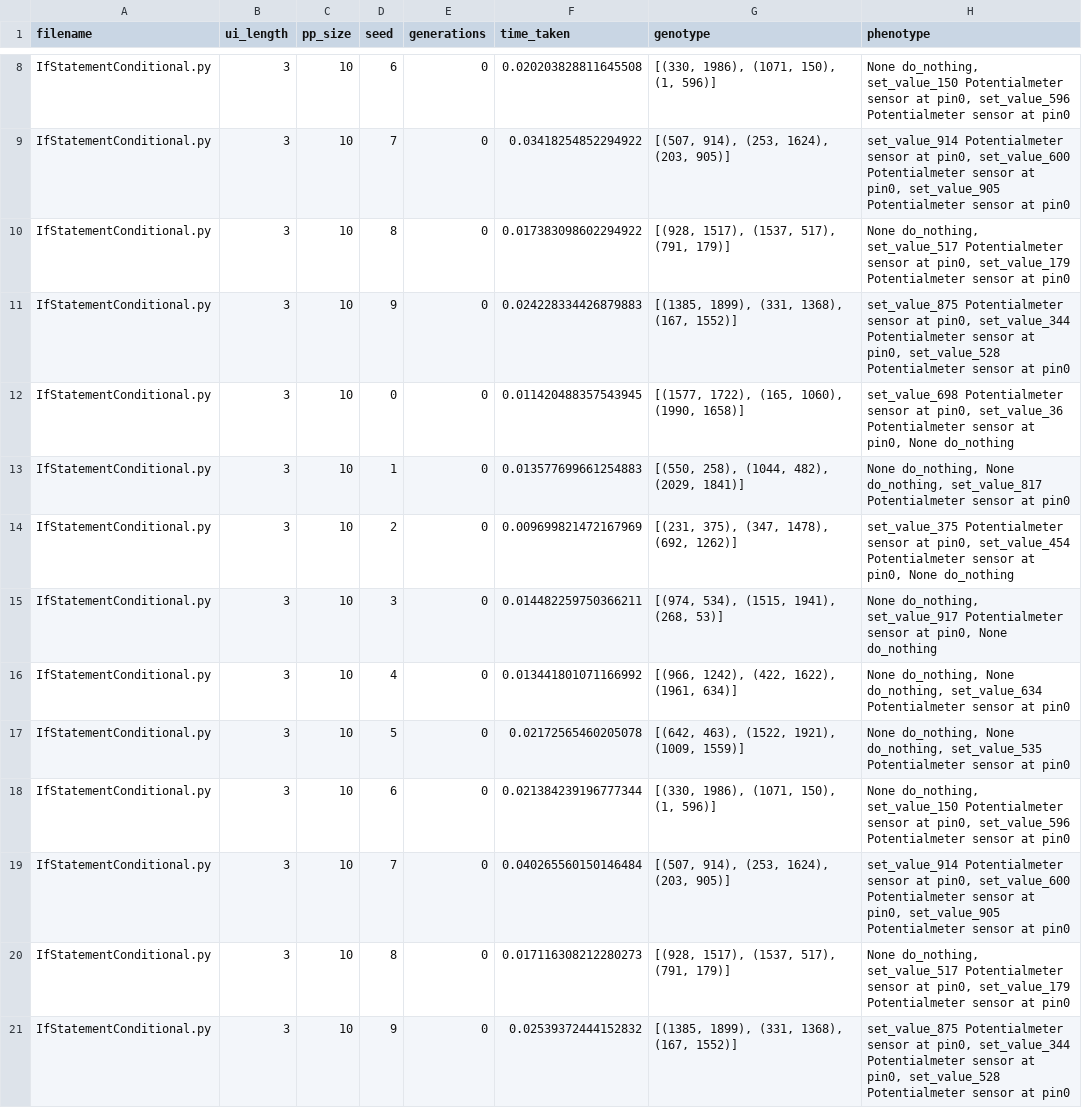
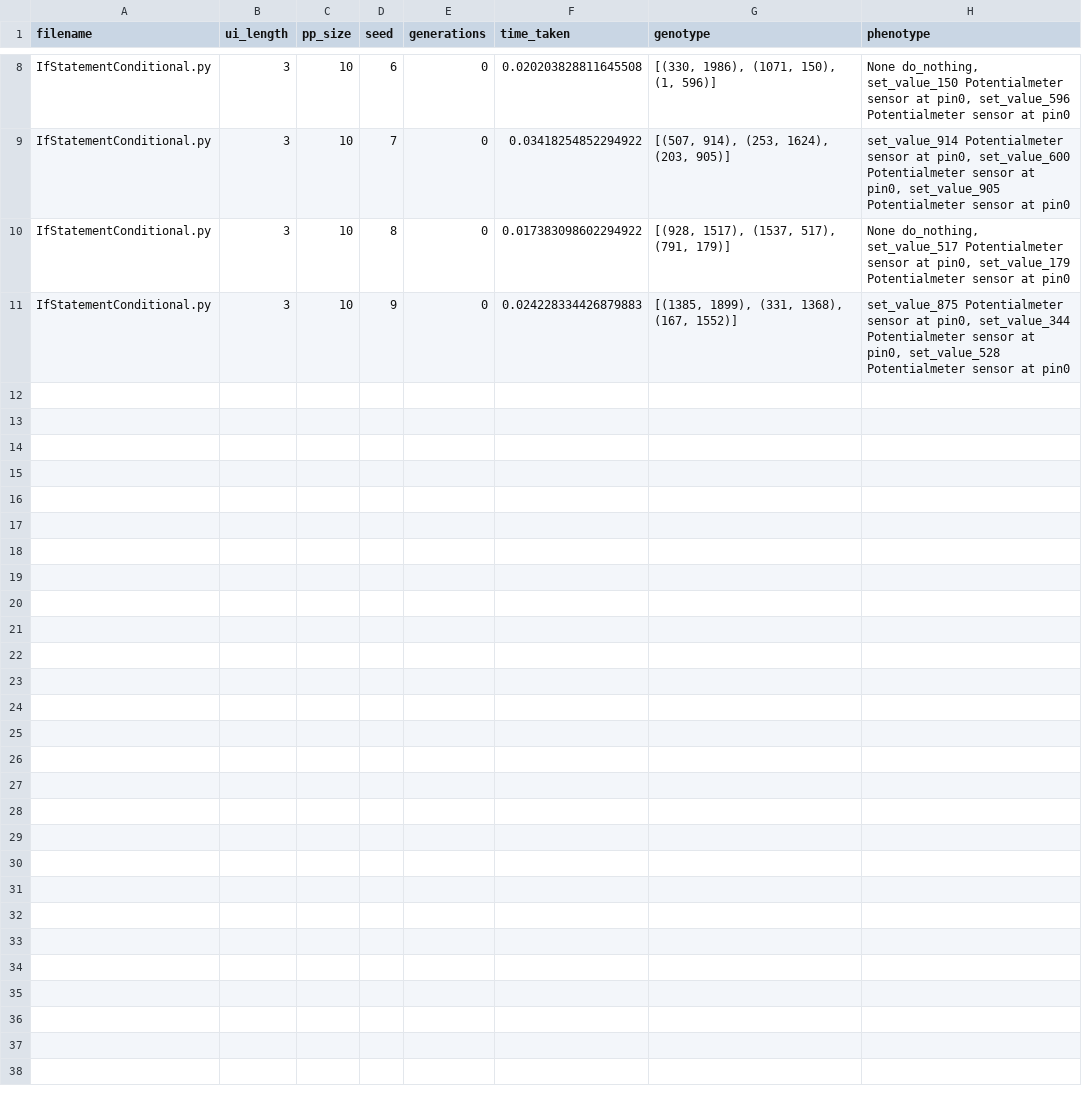
Before and after one commit to darae-lee/GETMic, a CSV file: sbst/result/IfStatementConditional.csv, drawn as a sheet; only a part is shown, gaps mark what is left out; the diff names each change by its address in the sheet, - before the commit and + after, or states it on an @@ line.

Commit message:
update result

```diff
--- a/sbst/result/IfStatementConditional.csv
+++ b/sbst/result/IfStatementConditional.csv
-row 12: IfStatementConditional.py | 3 | 10 | 0 | 0 | 0.011420488357543945 | [(1577, 1722), (165, 1060), (1990, 1658)] | set_value_698 Potentialmeter sensor at pin0, set_value_36 Potentialmeter sensor at pin0, None do_nothing
-row 13: IfStatementConditional.py | 3 | 10 | 1 | 0 | 0.013577699661254883 | [(550, 258), (1044, 482), (2029, 1841)] | None do_nothing, None do_nothing, set_value_817 Potentialmeter sensor at pin0
-row 14: IfStatementConditional.py | 3 | 10 | 2 | 0 | 0.009699821472167969 | [(231, 375), (347, 1478), (692, 1262)] | set_value_375 Potentialmeter sensor at pin0, set_value_454 Potentialmeter sensor at pin0, None do_nothing
-row 15: IfStatementConditional.py | 3 | 10 | 3 | 0 | 0.014482259750366211 | [(974, 534), (1515, 1941), (268, 53)] | None do_nothing, set_value_917 Potentialmeter sensor at pin0, None do_nothing
-row 16: IfStatementConditional.py | 3 | 10 | 4 | 0 | 0.013441801071166992 | [(966, 1242), (422, 1622), (1961, 634)] | None do_nothing, None do_nothing, set_value_634 Potentialmeter sensor at pin0
-row 17: IfStatementConditional.py | 3 | 10 | 5 | 0 | 0.02172565460205078 | [(642, 463), (1522, 1921), (1009, 1559)] | None do_nothing, None do_nothing, set_value_535 Potentialmeter sensor at pin0
-row 18: IfStatementConditional.py | 3 | 10 | 6 | 0 | 0.021384239196777344 | [(330, 1986), (1071, 150), (1, 596)] | None do_nothing, set_value_150 Potentialmeter sensor at pin0, set_value_596 Potentialmeter sensor at pin0
-row 19: IfStatementConditional.py | 3 | 10 | 7 | 0 | 0.040265560150146484 | [(507, 914), (253, 1624), (203, 905)] | set_value_914 Potentialmeter sensor at pin0, set_value_600 Potentialmeter sensor at pin0, set_value_905 Potentialmeter sensor at pin0
-row 20: IfStatementConditional.py | 3 | 10 | 8 | 0 | 0.017116308212280273 | [(928, 1517), (1537, 517), (791, 179)] | None do_nothing, set_value_517 Potentialmeter sensor at pin0, set_value_179 Potentialmeter sensor at pin0
-row 21: IfStatementConditional.py | 3 | 10 | 9 | 0 | 0.02539372444152832 | [(1385, 1899), (331, 1368), (167, 1552)] | set_value_875 Potentialmeter sensor at pin0, set_value_344 Potentialmeter sensor at pin0, set_value_528 Potentialmeter sensor at pin0
```
Also changed, not shown: sbst/result/WarmButton.csv.
